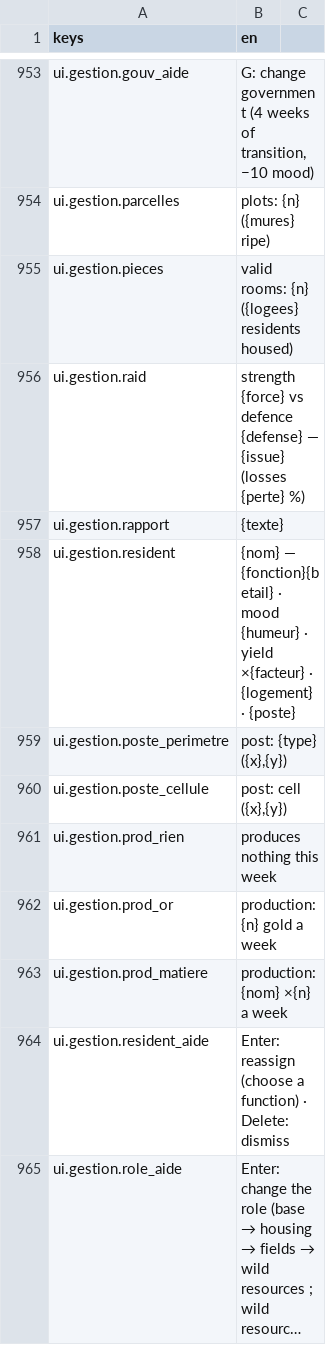
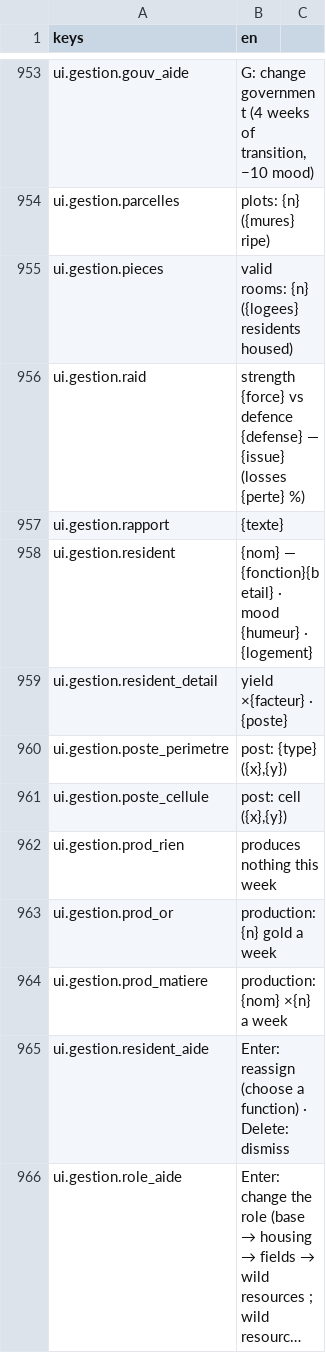
Before and after one commit to devmarcpro/sensen, a CSV file: godot/locale/en.csv, drawn as a sheet; only a part is shown, gaps mark what is left out; long unchanged cells end in ….

```diff
--- a/godot/locale/en.csv
+++ b/godot/locale/en.csv
@@ -957,3 +957,4 @@ ui.gestion.raid,"strength {force} vs defence {defense} — {issue} (losses {pert
 ui.gestion.rapport,{texte}
-ui.gestion.resident,"{nom} — {fonction}{betail} · mood {humeur} · yield ×{facteur} · {logement} · {poste}"
+ui.gestion.resident,"{nom} — {fonction}{betail} · mood {humeur} · {logement}"
+ui.gestion.resident_detail,"yield ×{facteur} · {poste}"
 ui.gestion.poste_perimetre,"post: {type} ({x},{y})"
```
Also changed, not shown: godot/locale/fr.csv, 3 other files.
